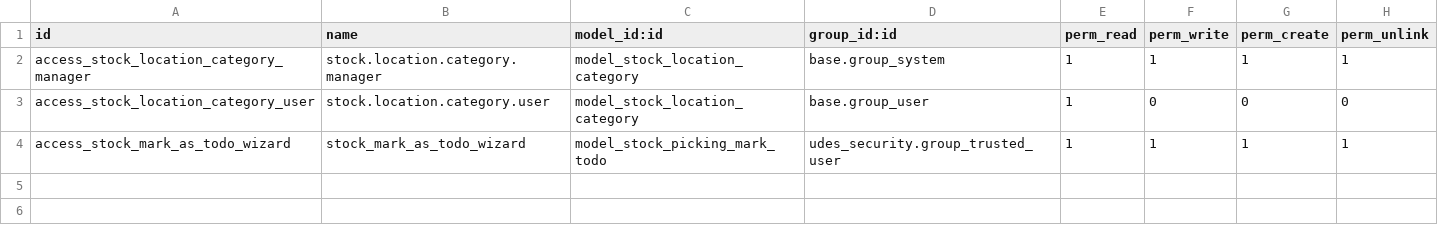
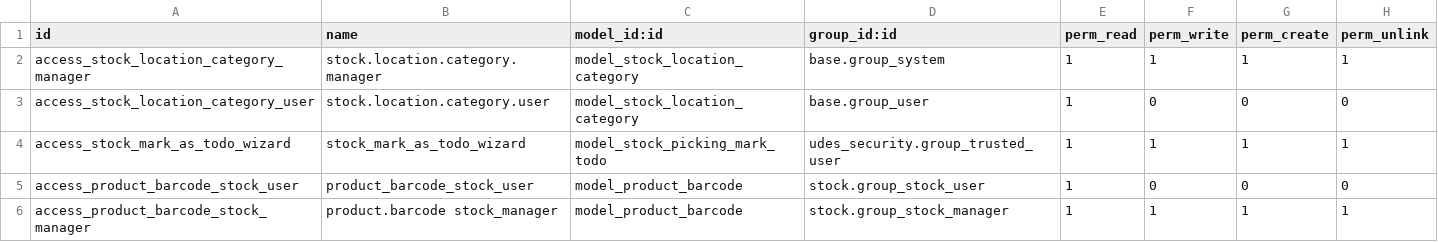
Before and after one commit to unipartdigital/udes-open, a CSV file: addons/udes_stock/security/ir.model.access.csv, drawn as a sheet.

Commit message:
[ADD] udes_stock: Config to have list of barcodes for same product
SE-2022
Signed-off-by: Armand Cela <armand.cela@unipart.io>

```diff
--- a/addons/udes_stock/security/ir.model.access.csv
+++ b/addons/udes_stock/security/ir.model.access.csv
@@ -4 +4,3 @@ access_stock_location_category_user,stock.location.category.user,model_stock_loc
 access_stock_mark_as_todo_wizard,stock_mark_as_todo_wizard,model_stock_picking_mark_todo,udes_security.group_trusted_user,1,1,1,1
+access_product_barcode_stock_user,product_barcode_stock_user,model_product_barcode,stock.group_stock_user,1,0,0,0
+access_product_barcode_stock_manager,product.barcode stock_manager,model_product_barcode,stock.group_stock_manager,1,1,1,1
```
Also changed, not shown: 12 other files.
